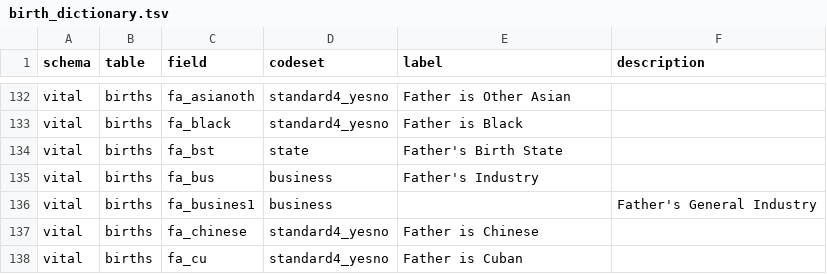
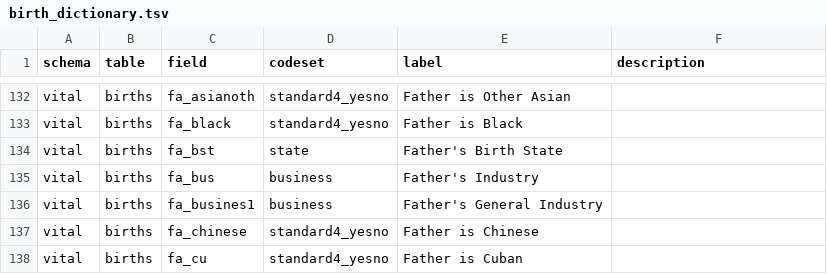
Before and after one commit to unreno/chirp, a TSV file: production/content/vital/birth_dictionary.tsv, drawn as a sheet; only a part is shown, gaps mark what is left out.

Commit message:
Birth Dictionary update with info from state.

```diff
--- a/production/content/vital/birth_dictionary.tsv
+++ b/production/content/vital/birth_dictionary.tsv
@@ -135,3 +135,3 @@ vital	births	fa_bst	state	Father's Birth State
 vital	births	fa_bus	business	Father's Industry	
-vital	births	fa_busines1	business		Father's General Industry
+vital	births	fa_busines1	business	Father's General Industry	
 vital	births	fa_chinese	standard4_yesno	Father is Chinese	
```
